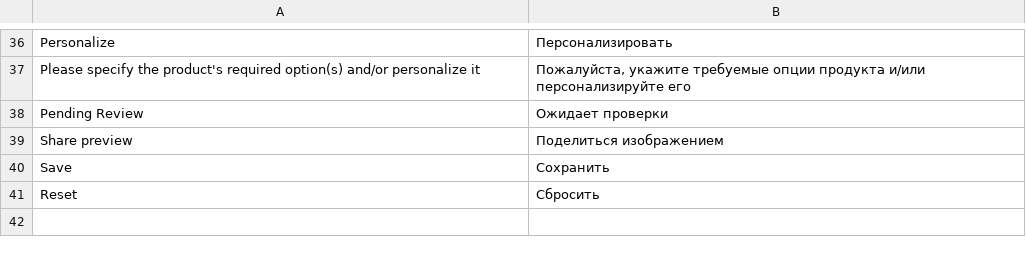
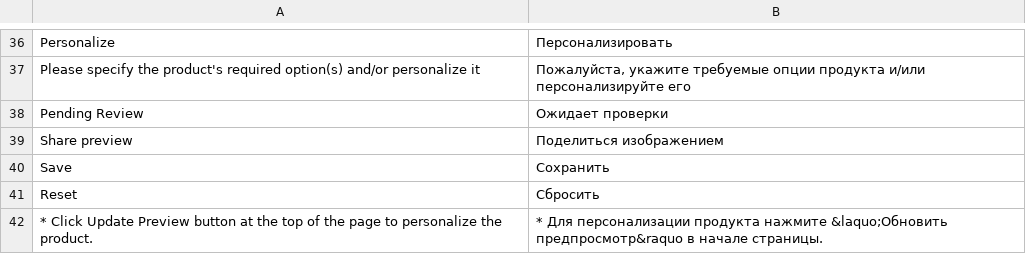
Before and after one commit to priyankagarg8/magento-w2p, a CSV file: app/locale/ru_RU/ZetaPrints_WebToPrint.csv, drawn as a sheet; only a part is shown, gaps mark what is left out.

Commit message:
Add notice to update preview (Issue #374)

```diff
--- a/app/locale/ru_RU/ZetaPrints_WebToPrint.csv
+++ b/app/locale/ru_RU/ZetaPrints_WebToPrint.csv
@@ -41 +41,2 @@
 "Reset","Сбросить"
+"* Click Update Preview button at the top of the page to personalize the product.","* Для персонализации продукта нажмите &laquo;Обновить предпросмотр&raquo в начале страницы."
```
Also changed, not shown: app/locale/en_US/ZetaPrints_WebToPrint.csv, 5 other files.
